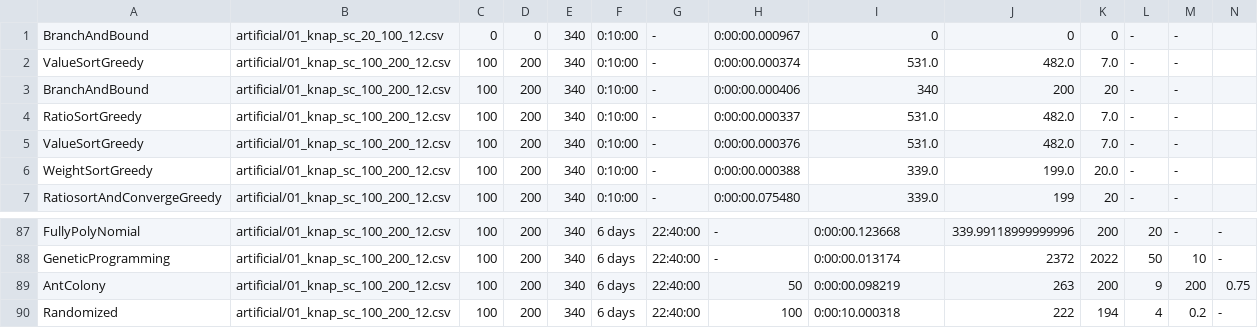
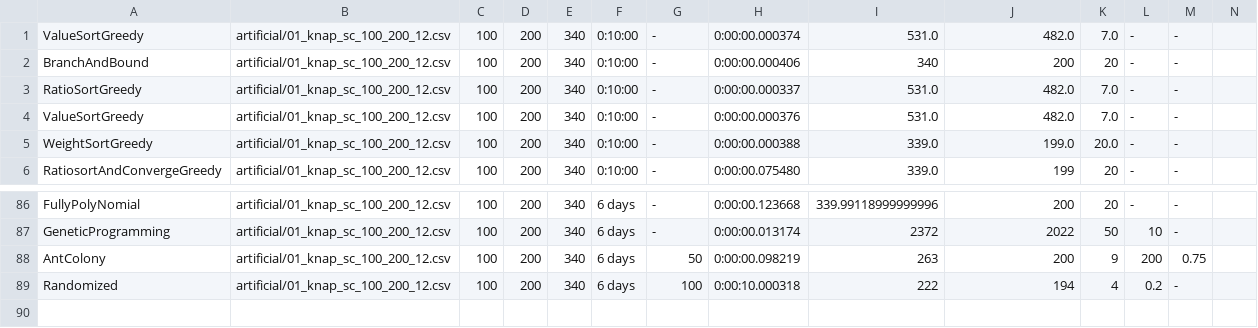
Before and after one commit to Manuela-AYO/AlgoProject2022, a CSV file: 01Knapsack/Output/artificial/01_knap_sc_100_200_12_efficiency.csv, drawn as a sheet; only a part is shown, gaps mark what is left out; removed rows and columns are numbered as before the commit, all else as after; the diff covers the shown part only; the diff names each change by its address in the sheet, - before the commit and + after, or states it on an @@ line.

```diff
--- a/01Knapsack/Output/artificial/01_knap_sc_100_200_12_efficiency.csv
+++ b/01Knapsack/Output/artificial/01_knap_sc_100_200_12_efficiency.csv
-row 1: BranchAndBound | artificial/01_knap_sc_20_100_12.csv | 0 | 0 | 340 | 0:10:00 | - | 0:00:00.000967 | 0 | 0 | 0 | - | -
-G86:G87: 22:40:00
+G86:G87: -
-H86: -
+H86: 0:00:00.123668
-I86: 0:00:00.123668
+I86: 339.99118999999996
-J86: 339.99118999999996
+J86: 200
-K86: 200
+K86: 20
-L86: 20
+L86: -
-N86:N87: -
+N86:N87: (empty)
-H87: -
+H87: 0:00:00.013174
-I87: 0:00:00.013174
+I87: 2372
-J87: 2372
+J87: 2022
-K87: 2022
+K87: 50
-L87: 50
+L87: 10
-M87: 10
+M87: -
-G88: 22:40:00
+G88: 50
-H88: 50
+H88: 0:00:00.098219
-I88: 0:00:00.098219
+I88: 263
-J88: 263
+J88: 200
-K88: 200
+K88: 9
-L88: 9
+L88: 200
-M88: 200
+M88: 0.75
-N88: 0.75
+N88: (empty)
-G89: 22:40:00
+G89: 100
-H89: 100
+H89: 0:00:10.000318
-I89: 0:00:10.000318
+I89: 222
-J89: 222
+J89: 194
-K89: 194
+K89: 4
-L89: 4
+L89: 0.2
-M89: 0.2
+M89: -
-N89: -
+N89: (empty)
```
Also changed, not shown: 49 edited cells elsewhere in this file.
